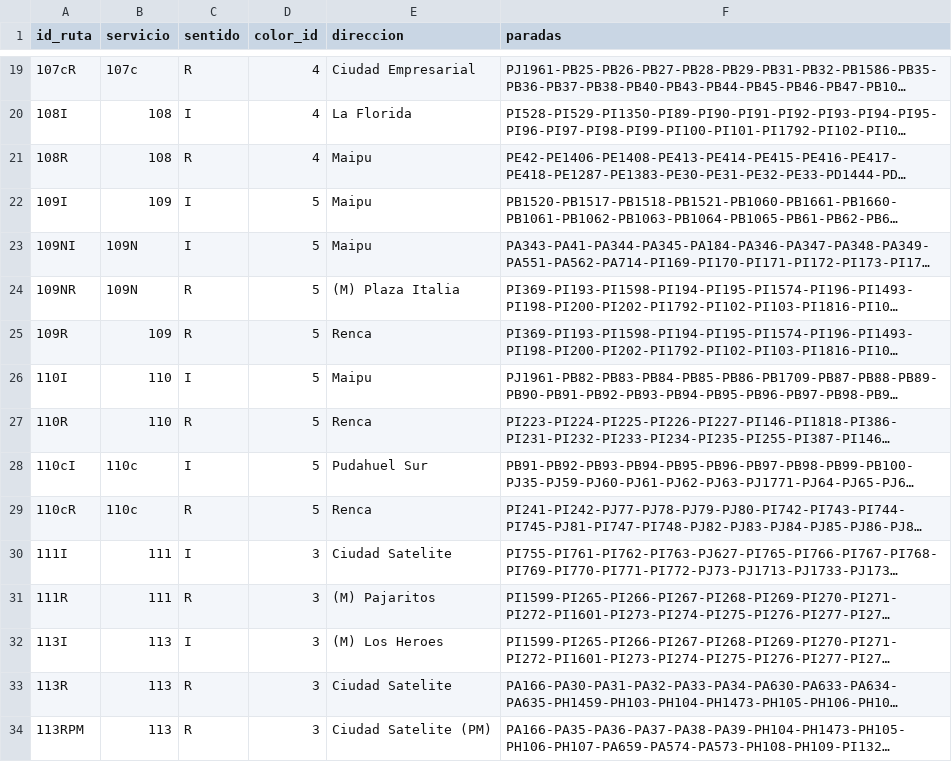
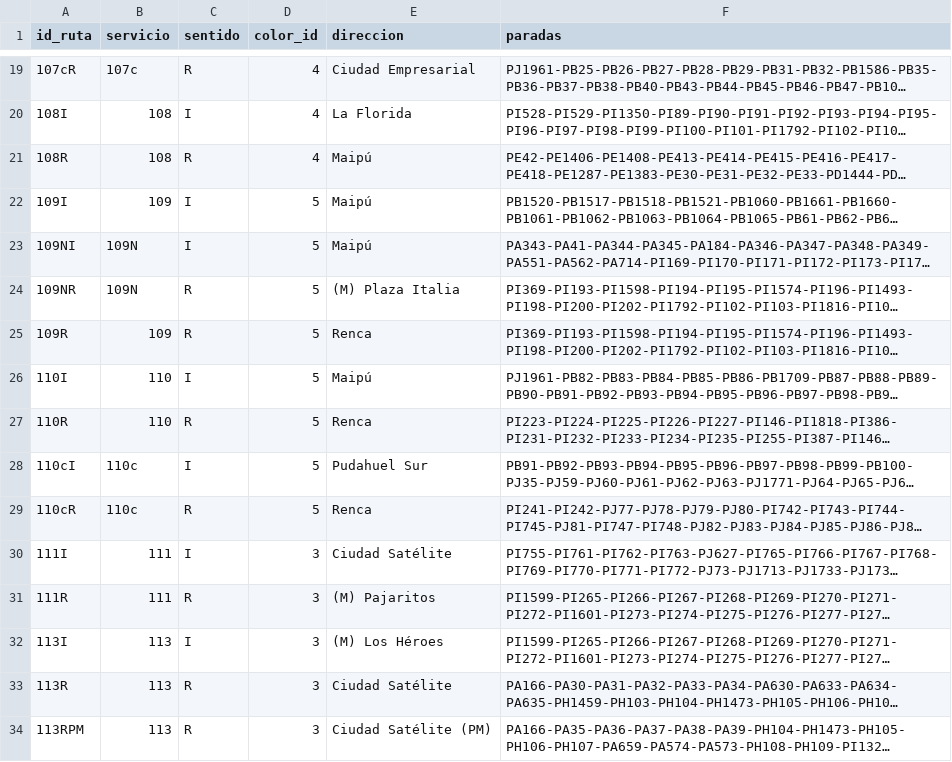
Before and after one commit to InspectorIncognito/pre-inspector, a CSV file: output/v0.6/PhoneBusStopsSequences_dtpm.csv, drawn as a sheet; only a part is shown, gaps mark what is left out; long unchanged cells end in …; the diff covers the shown part only; the diff names each change by its address in the sheet, - before the commit and + after, or states it on an @@ line.

```diff
--- a/output/v0.6/PhoneBusStopsSequences_dtpm.csv
+++ b/output/v0.6/PhoneBusStopsSequences_dtpm.csv
-E21:E23 (direccion): Maipu
+E21:E23 (direccion): Maipú
-E26 (direccion): Maipu
+E26 (direccion): Maipú
-E30 (direccion): Ciudad Satelite
+E30 (direccion): Ciudad Satélite
-E32 (direccion): (M) Los Heroes
+E32 (direccion): (M) Los Héroes
-E33 (direccion): Ciudad Satelite
+E33 (direccion): Ciudad Satélite
-E34 (direccion): Ciudad Satelite (PM)
+E34 (direccion): Ciudad Satélite (PM)
```
Also changed, not shown: 76 edited cells elsewhere in this file, 12 other files.
